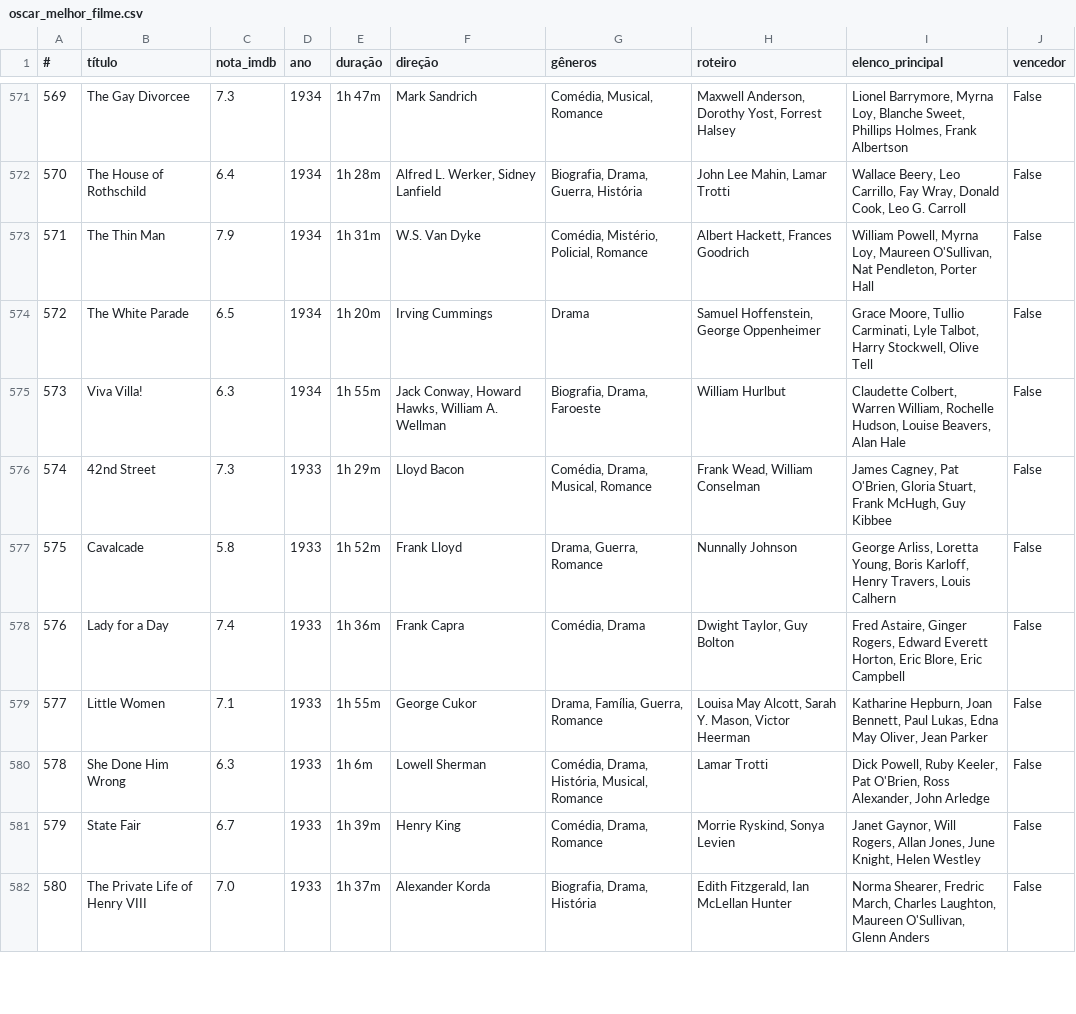
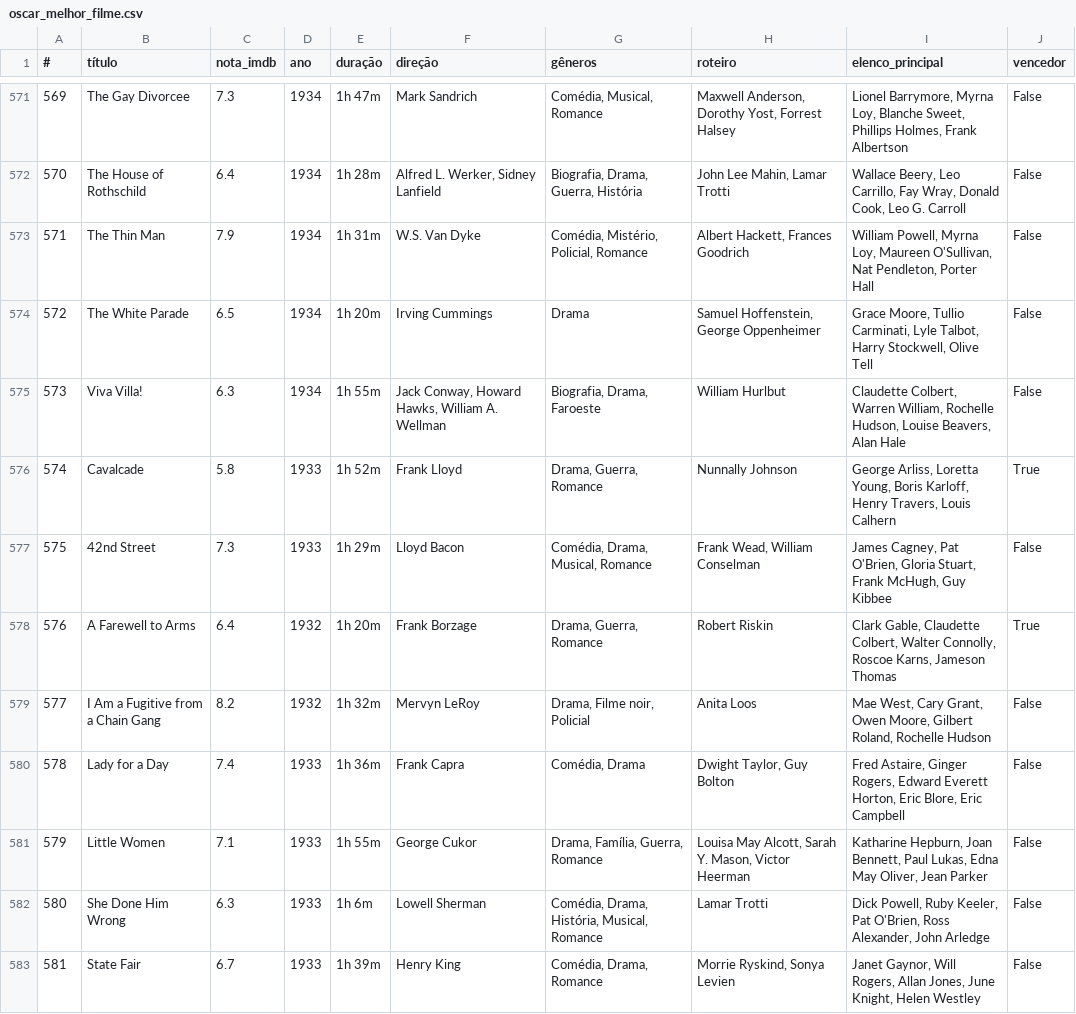
Before and after one commit to nicolascaseiro/Oscar-Melhor-Filme, a CSV file: oscar_melhor_filme.csv, drawn as a sheet; only a part is shown, gaps mark what is left out; the shorter side is filled out with more unchanged rows; removed rows and columns are numbered as before the commit, all else as after; the diff covers the shown part only; the diff names each change by its address in the sheet, - before the commit and + after, or states it on an @@ line.

Commit message:
Update oscar_melhor_filme.csv

```diff
--- a/oscar_melhor_filme.csv
+++ b/oscar_melhor_filme.csv
@@ column A (#) renumbered between rows 564 and 585 @@
+row 576: 574 | Cavalcade | 5.8 | 1933 | 1h 52m | Frank Lloyd | Drama, Guerra, Romance | Nunnally Johnson | George Arliss, Loretta Young, Boris Karloff, Henry Travers, Louis Calhern | True
-row 577: 575 | Cavalcade | 5.8 | 1933 | 1h 52m | Frank Lloyd | Drama, Guerra, Romance | Nunnally Johnson | George Arliss, Loretta Young, Boris Karloff, Henry Travers, Louis Calhern | False
@@ row 583 moved to row 578: 576 @@
@@ row 584 moved to row 579: 577 @@
```
Also changed, not shown: 1 added row, 1 removed row, 1 moved row and 4 edited cells elsewhere in this file.
